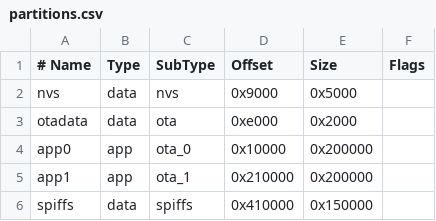
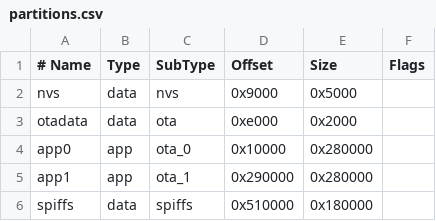
Before and after one commit to kdi6033/i2r-02, a CSV file: 0 Source-Program-IoT/board-i2r-02/partitions.csv, drawn as a sheet; the diff names each change by its address in the sheet, - before the commit and + after, or states it on an @@ line.

```diff
--- a/0 Source-Program-IoT/board-i2r-02/partitions.csv
+++ b/0 Source-Program-IoT/board-i2r-02/partitions.csv
-E4:E5 (Size): 0x200000
+E4:E5 (Size): 0x280000
-D5 (Offset): 0x210000
+D5 (Offset): 0x290000
-D6 (Offset): 0x410000
+D6 (Offset): 0x510000
-E6 (Size): 0x150000
+E6 (Size): 0x180000
```
Also changed, not shown: 1 other file.
